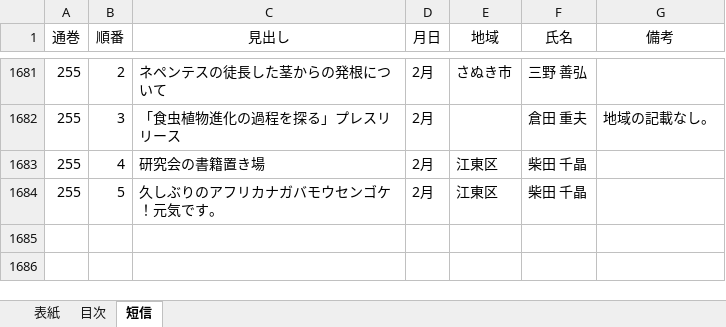
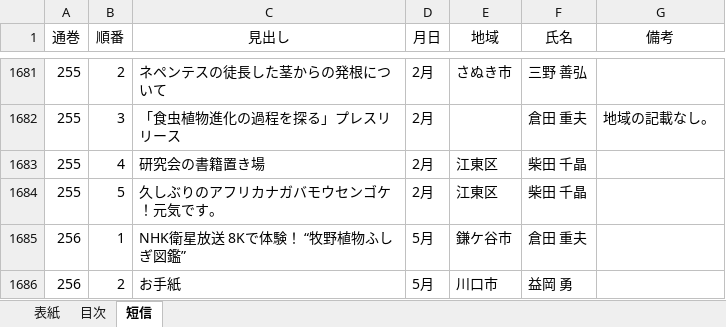
Before and after one commit to tsajiki/IPS, an Excel workbook: 食虫植物研究会々誌_1950-2021.xlsx, sheet 短信, drawn as a sheet; only a part is shown, gaps mark what is left out; values as stored, in another font and other column widths than the file's, no borders; the diff names each change by its address in the sheet, - before the commit and + after, or states it on an @@ line.

```diff
--- a/食虫植物研究会々誌_1950-2021.xlsx (sheet 短信)
+++ b/食虫植物研究会々誌_1950-2021.xlsx (sheet 短信)
+row 1685: 256 | 1 | NHK衛星放送 8Kで体験！ “牧野植物ふしぎ図鑑” | 5月 | 鎌ケ谷市 | 倉田 重夫
+row 1686: 256 | 2 | お手紙 | 5月 | 川口市 | 益岡 勇
```
Also changed, not shown: sheet 目次, sheet 表紙, 3 other files.
